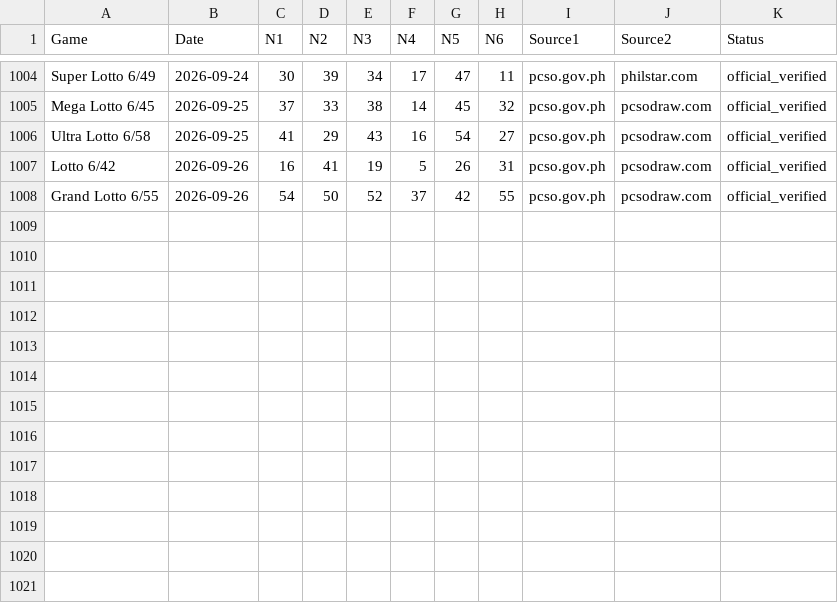
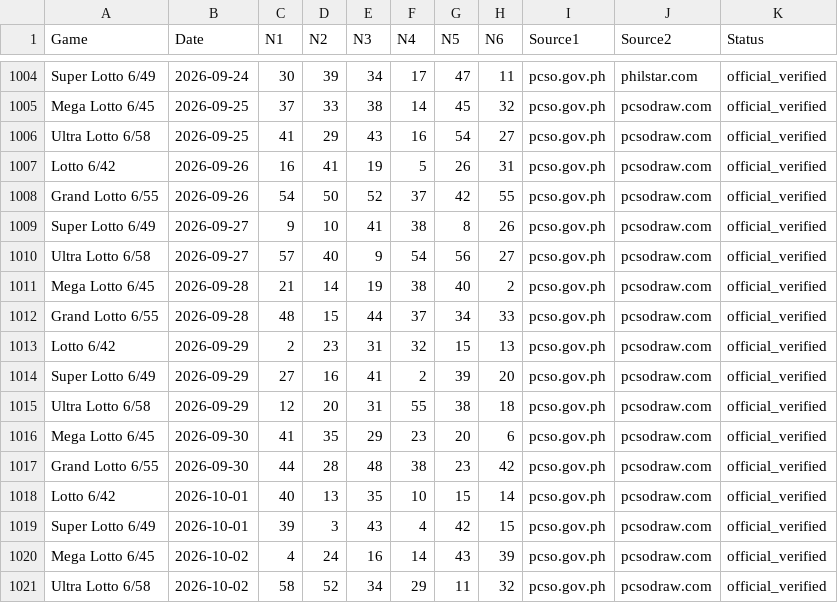
Before and after one commit to lantisprime/structure-discovery-lab, a CSV file: datasets/pcso-lotto/data_draws_1yr_audited.csv, drawn as a sheet; only a part is shown, gaps mark what is left out.

```diff
--- a/datasets/pcso-lotto/data_draws_1yr_audited.csv
+++ b/datasets/pcso-lotto/data_draws_1yr_audited.csv
@@ -1008 +1008,14 @@ Lotto 6/42,2026-09-26,16,41,19,5,26,31,pcso.gov.ph,pcsodraw.com,official_verifie
 Grand Lotto 6/55,2026-09-26,54,50,52,37,42,55,pcso.gov.ph,pcsodraw.com,official_verified
+Super Lotto 6/49,2026-09-27,9,10,41,38,8,26,pcso.gov.ph,pcsodraw.com,official_verified
+Ultra Lotto 6/58,2026-09-27,57,40,9,54,56,27,pcso.gov.ph,pcsodraw.com,official_verified
+Mega Lotto 6/45,2026-09-28,21,14,19,38,40,2,pcso.gov.ph,pcsodraw.com,official_verified
+Grand Lotto 6/55,2026-09-28,48,15,44,37,34,33,pcso.gov.ph,pcsodraw.com,official_verified
+Lotto 6/42,2026-09-29,2,23,31,32,15,13,pcso.gov.ph,pcsodraw.com,official_verified
+Super Lotto 6/49,2026-09-29,27,16,41,2,39,20,pcso.gov.ph,pcsodraw.com,official_verified
+Ultra Lotto 6/58,2026-09-29,12,20,31,55,38,18,pcso.gov.ph,pcsodraw.com,official_verified
+Mega Lotto 6/45,2026-09-30,41,35,29,23,20,6,pcso.gov.ph,pcsodraw.com,official_verified
+Grand Lotto 6/55,2026-09-30,44,28,48,38,23,42,pcso.gov.ph,pcsodraw.com,official_verified
+Lotto 6/42,2026-10-01,40,13,35,10,15,14,pcso.gov.ph,pcsodraw.com,official_verified
+Super Lotto 6/49,2026-10-01,39,3,43,4,42,15,pcso.gov.ph,pcsodraw.com,official_verified
+Mega Lotto 6/45,2026-10-02,4,24,16,14,43,39,pcso.gov.ph,pcsodraw.com,official_verified
+Ultra Lotto 6/58,2026-10-02,58,52,34,29,11,32,pcso.gov.ph,pcsodraw.com,official_verified
```
Also changed, not shown: datasets/pcso-lotto/data_astro_geomagnetic.csv, datasets/pcso-lotto/data_draws.csv, 20 other files.
